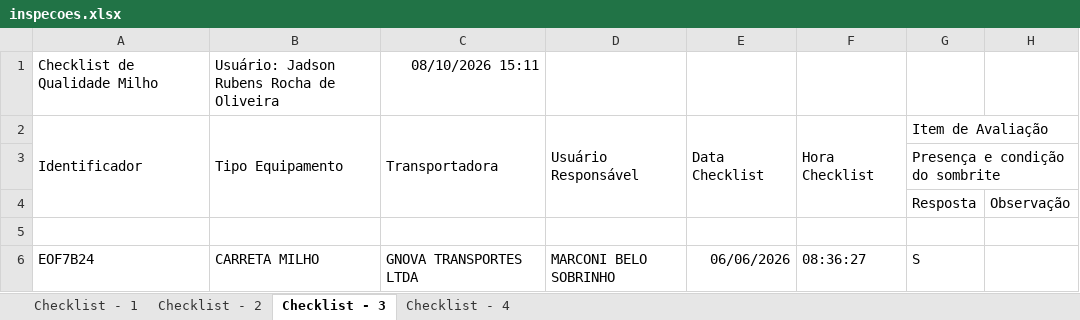
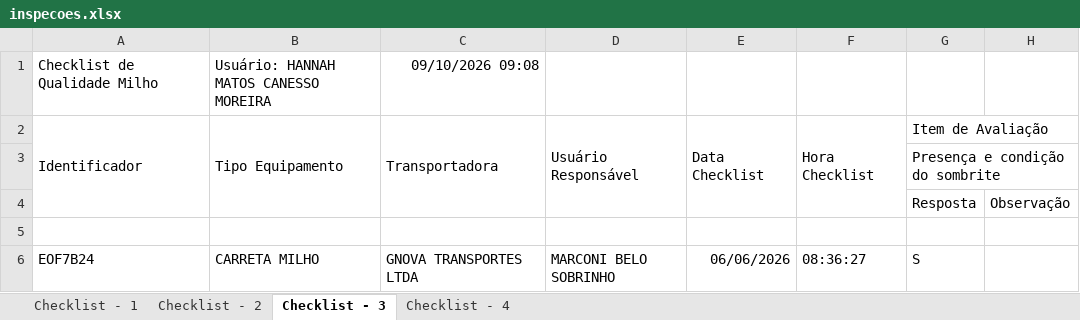
Before and after one commit to hannahfrotalegal/painel-frotalegal-heinz, an Excel workbook: dados/inspecoes.xlsx, sheet Checklist - 3, drawn as a sheet; only a part is shown; values as stored, in another font and other column widths than the file's, no borders; the diff names each change by its address in the sheet, - before the commit and + after, or states it on an @@ line.

```diff
--- a/dados/inspecoes.xlsx (sheet Checklist - 3)
+++ b/dados/inspecoes.xlsx (sheet Checklist - 3)
-B1: Usuário: Jadson Rubens Rocha de Oliveira
+B1: Usuário: HANNAH MATOS CANESSO MOREIRA
-C1: 08/10/2026 15:11
+C1: 09/10/2026 09:08
```
Also changed, not shown: sheet Checklist - 2, sheet Checklist - 1, sheet Checklist - 4.
